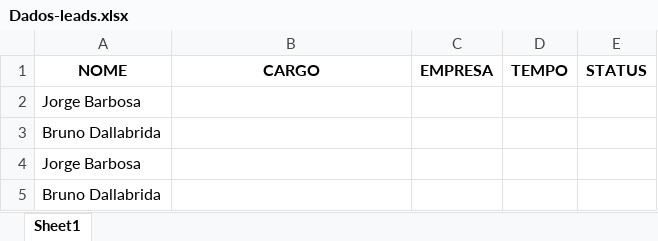
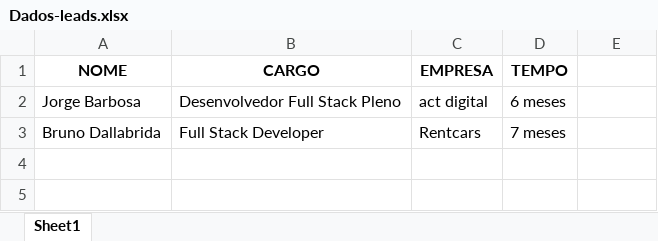
Before and after one commit to rdzw/EQUIPE_LINUS_ZLACADEMY, an Excel workbook: BOT-LEADS-LINKEDIN/Dados-leads.xlsx, sheet Sheet1, drawn as a sheet; values as stored, in another font and other column widths than the file's, no borders; removed rows and columns are numbered as before the commit, all else as after; the diff names each change by its address in the sheet, - before the commit and + after, or states it on an @@ line.

Commit message:
finalizado coleta de dados

```diff
--- a/BOT-LEADS-LINKEDIN/Dados-leads.xlsx (sheet Sheet1)
+++ b/BOT-LEADS-LINKEDIN/Dados-leads.xlsx (sheet Sheet1)
-E1: STATUS
+E1: (empty)
-row 2: Jorge Barbosa
-row 3: Bruno Dallabrida
-row 4: Jorge Barbosa
-row 5: Bruno Dallabrida
+row 2: Jorge Barbosa | Desenvolvedor Full Stack Pleno | act digital | 6 meses
+row 3: Bruno Dallabrida | Full Stack Developer | Rentcars | 7 meses
```
Also changed, not shown: 1 other file.
